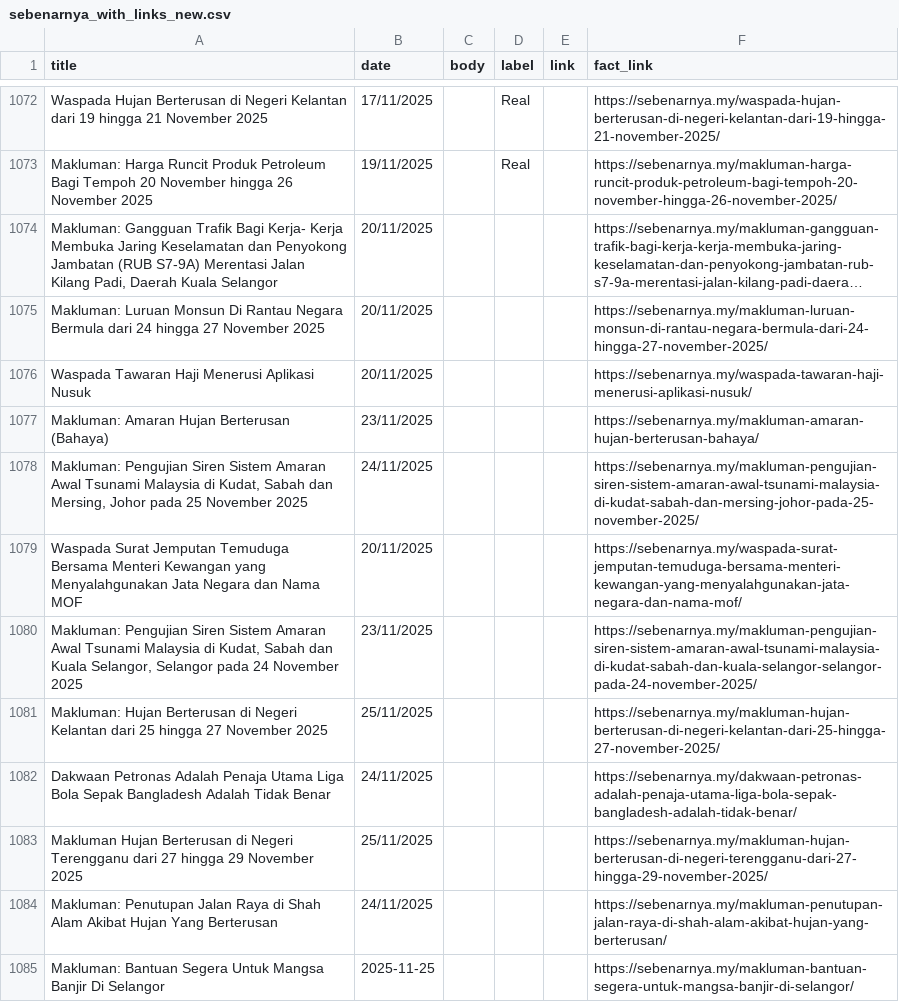
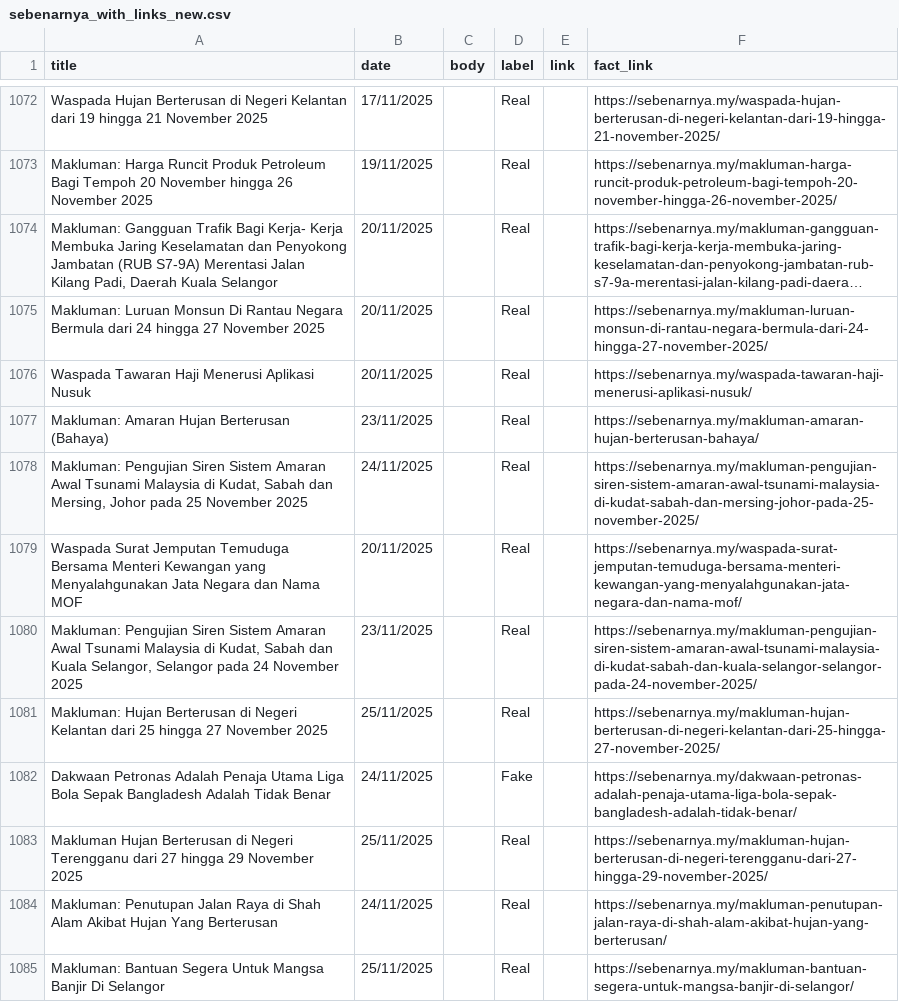
Before and after one commit to adamhera/CheckFakta, a CSV file: ml/sebenarnya_with_links_new.csv, drawn as a sheet; only a part is shown, gaps mark what is left out; long unchanged cells end in …; the diff covers the shown part only; the diff names each change by its address in the sheet, - before the commit and + after, or states it on an @@ line.

Commit message:
Update dataset

```diff
--- a/ml/sebenarnya_with_links_new.csv
+++ b/ml/sebenarnya_with_links_new.csv
-D1074:D1081 (label): (empty)
+D1074:D1081 (label): Real
-D1082 (label): (empty)
+D1082 (label): Fake
-D1083:D1085 (label): (empty)
+D1083:D1085 (label): Real
-B1085 (date): 2025-11-25
+B1085 (date): 25/11/2025
```
Also changed, not shown: 7 added rows and 8 edited cells elsewhere in this file, ml/sebenarnya_labeledLatest.csv, 1 other file.
